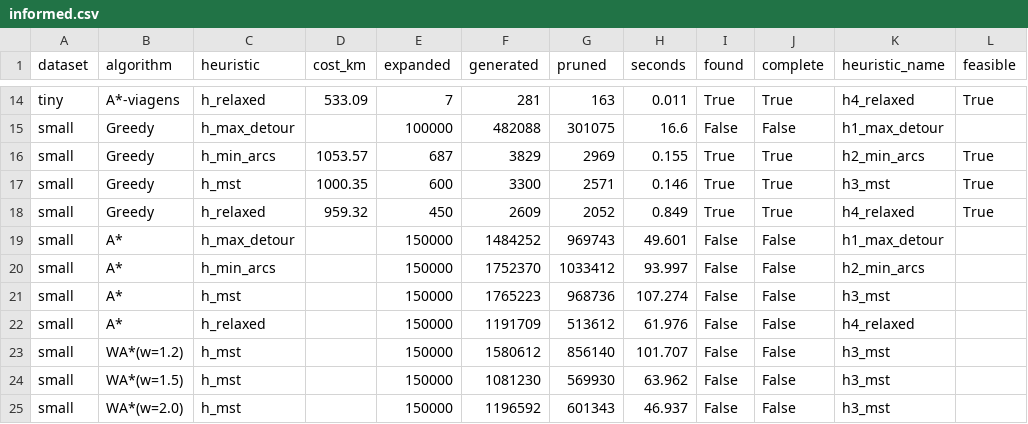
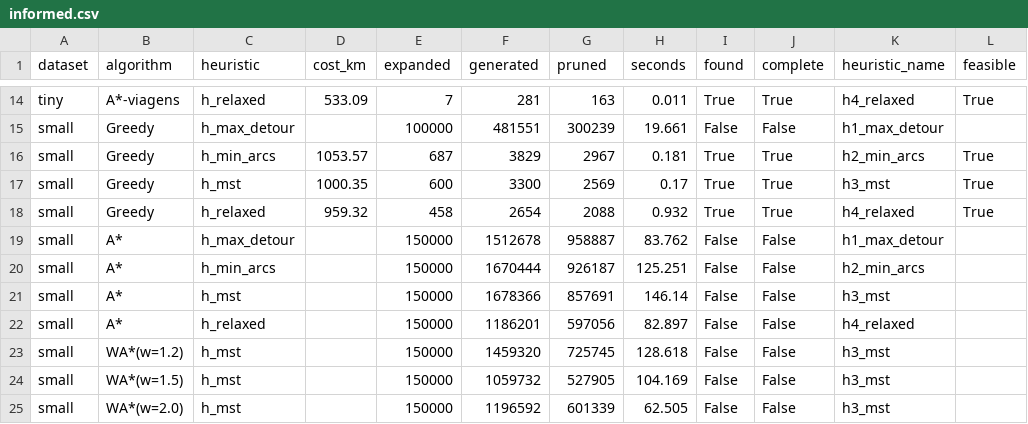
Before and after one commit to AnyTng/FAI26_P01_G09, a CSV file: reports/informed.csv, drawn as a sheet; only a part is shown, gaps mark what is left out; the diff covers the shown part only; the diff names each change by its address in the sheet, - before the commit and + after, or states it on an @@ line.

```diff
--- a/reports/informed.csv
+++ b/reports/informed.csv
-F15 (generated): 482088
+F15 (generated): 481551
-G15 (pruned): 301075
+G15 (pruned): 300239
-H15 (seconds): 16.6
+H15 (seconds): 19.661
-G16 (pruned): 2969
+G16 (pruned): 2967
-H16 (seconds): 0.155
+H16 (seconds): 0.181
-G17 (pruned): 2571
+G17 (pruned): 2569
-H17 (seconds): 0.146
+H17 (seconds): 0.17
-E18 (expanded): 450
+E18 (expanded): 458
-F18 (generated): 2609
+F18 (generated): 2654
-G18 (pruned): 2052
+G18 (pruned): 2088
-H18 (seconds): 0.849
+H18 (seconds): 0.932
-F19 (generated): 1484252
+F19 (generated): 1512678
-G19 (pruned): 969743
+G19 (pruned): 958887
-H19 (seconds): 49.601
+H19 (seconds): 83.762
-F20 (generated): 1752370
+F20 (generated): 1670444
-G20 (pruned): 1033412
+G20 (pruned): 926187
-H20 (seconds): 93.997
+H20 (seconds): 125.251
-F21 (generated): 1765223
+F21 (generated): 1678366
-G21 (pruned): 968736
+G21 (pruned): 857691
-H21 (seconds): 107.274
+H21 (seconds): 146.14
-F22 (generated): 1191709
+F22 (generated): 1186201
-G22 (pruned): 513612
+G22 (pruned): 597056
-H22 (seconds): 61.976
+H22 (seconds): 82.897
-F23 (generated): 1580612
+F23 (generated): 1459320
-G23 (pruned): 856140
+G23 (pruned): 725745
-H23 (seconds): 101.707
+H23 (seconds): 128.618
-F24 (generated): 1081230
+F24 (generated): 1059732
-G24 (pruned): 569930
+G24 (pruned): 527905
-H24 (seconds): 63.962
+H24 (seconds): 104.169
-G25 (pruned): 601343
+G25 (pruned): 601339
-H25 (seconds): 46.937
+H25 (seconds): 62.505
```
Also changed, not shown: 38 edited cells elsewhere in this file, reports/csp.csv, reports/local.csv, 11 other files.
